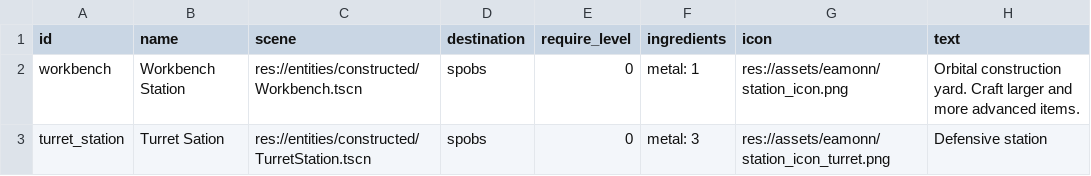
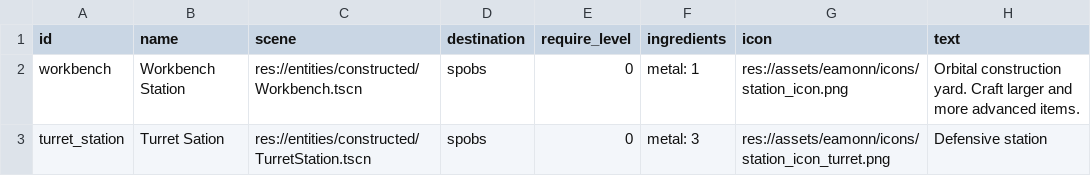
Before and after one commit to EamonnMR/galactic-night, a CSV file: data/build.csv, drawn as a sheet.

```diff
--- a/data/build.csv
+++ b/data/build.csv
@@ -1,3 +1,3 @@
 id,name,scene,destination,require_level,ingredients,icon,text
-workbench,Workbench Station,res://entities/constructed/Workbench.tscn,spobs,0,metal: 1,res://assets/eamonn/station_icon.png,Orbital construction yard. Craft larger and more advanced items.
-turret_station,Turret Sation,res://entities/constructed/TurretStation.tscn,spobs,0,metal: 3,res://assets/eamonn/station_icon_turret.png,Defensive station
+workbench,Workbench Station,res://entities/constructed/Workbench.tscn,spobs,0,metal: 1,res://assets/eamonn/icons/station_icon.png,Orbital construction yard. Craft larger and more advanced items.
+turret_station,Turret Sation,res://entities/constructed/TurretStation.tscn,spobs,0,metal: 3,res://assets/eamonn/icons/station_icon_turret.png,Defensive station
```
Also changed, not shown: data/ships.csv, data/skins.csv, 39 other files.
